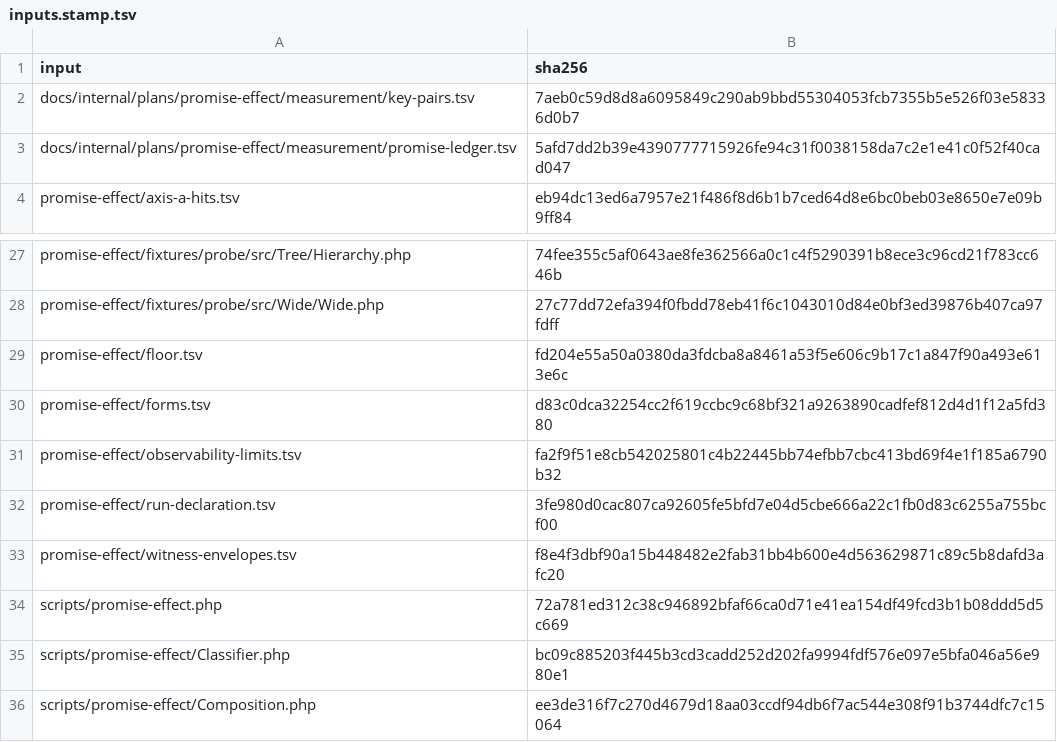
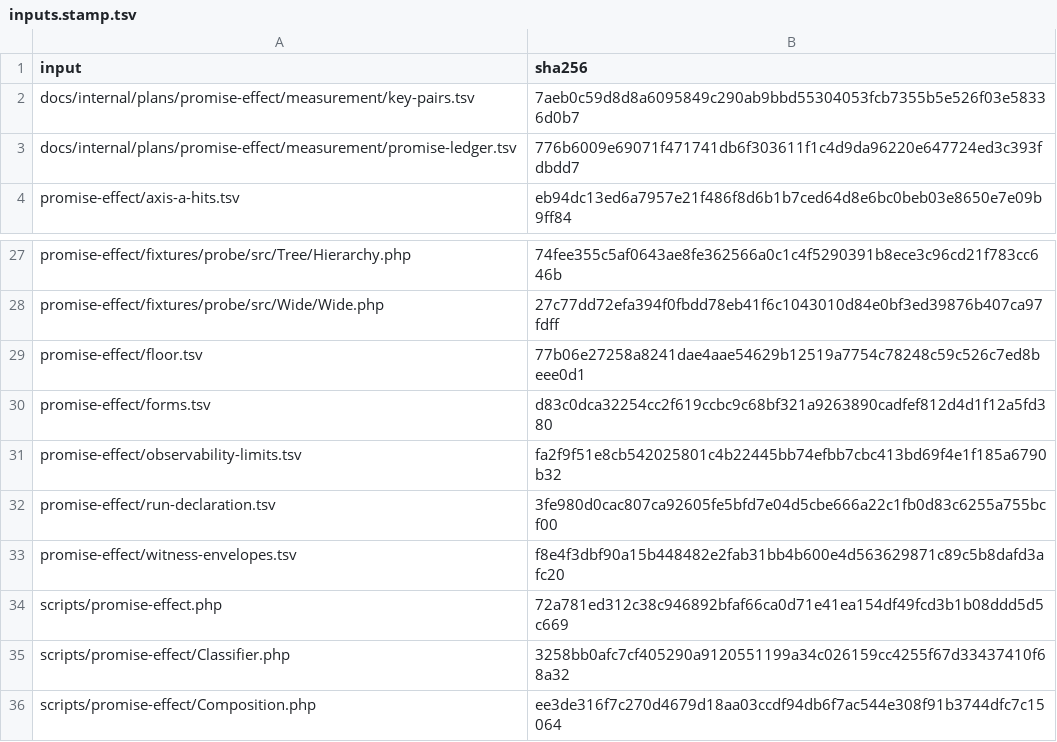
Before and after one commit to qualimetrix/qualimetrix, a TSV file: docs/internal/generated/promise-effect/inputs.stamp.tsv, drawn as a sheet; only a part is shown, gaps mark what is left out.

```diff
--- a/docs/internal/generated/promise-effect/inputs.stamp.tsv
+++ b/docs/internal/generated/promise-effect/inputs.stamp.tsv
@@ -2,3 +2,3 @@ input	sha256
 docs/internal/plans/promise-effect/measurement/key-pairs.tsv	7aeb0c59d8d8a6095849c290ab9bbd55304053fcb7355b5e526f03e58336d0b7
-docs/internal/plans/promise-effect/measurement/promise-ledger.tsv	5afd7dd2b39e4390777715926fe94c31f0038158da7c2e1e41c0f52f40cad047
+docs/internal/plans/promise-effect/measurement/promise-ledger.tsv	776b6009e69071f471741db6f303611f1c4d9da96220e647724ed3c393fdbdd7
 promise-effect/axis-a-hits.tsv	eb94dc13ed6a7957e21f486f8d6b1b7ced64d8e6bc0beb03e8650e7e09b9ff84
@@ -28,3 +28,3 @@ promise-effect/fixtures/probe/src/Tree/Hierarchy.php	74fee355c5af0643ae8fe362566
 promise-effect/fixtures/probe/src/Wide/Wide.php	27c77dd72efa394f0fbdd78eb41f6c1043010d84e0bf3ed39876b407ca97fdff
-promise-effect/floor.tsv	fd204e55a50a0380da3fdcba8a8461a53f5e606c9b17c1a847f90a493e613e6c
+promise-effect/floor.tsv	77b06e27258a8241dae4aae54629b12519a7754c78248c59c526c7ed8beee0d1
 promise-effect/forms.tsv	d83c0dca32254cc2f619ccbc9c68bf321a9263890cadfef812d4d1f12a5fd380
@@ -34,3 +34,3 @@ promise-effect/witness-envelopes.tsv	f8e4f3dbf90a15b448482e2fab31bb4b600e4d56362
 scripts/promise-effect.php	72a781ed312c38c946892bfaf66ca0d71e41ea154df49fcd3b1b08ddd5d5c669
-scripts/promise-effect/Classifier.php	bc09c885203f445b3cd3cadd252d202fa9994fdf576e097e5bfa046a56e980e1
+scripts/promise-effect/Classifier.php	3258bb0afc7cf405290a9120551199a34c026159cc4255f67d33437410f68a32
 scripts/promise-effect/Composition.php	ee3de316f7c270d4679d18aa03ccdf94db6f7ac544e308f91b3744dfc7c15064
```
Also changed, not shown: docs/internal/generated/modular-architecture/test-ownership.tsv, docs/internal/plans/promise-effect/measurement/promise-ledger-frozen-ranges.tsv, 22 other files.
